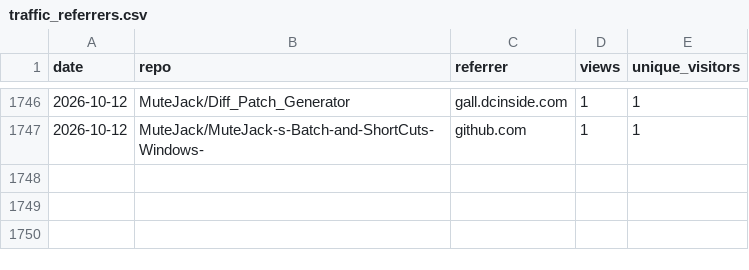
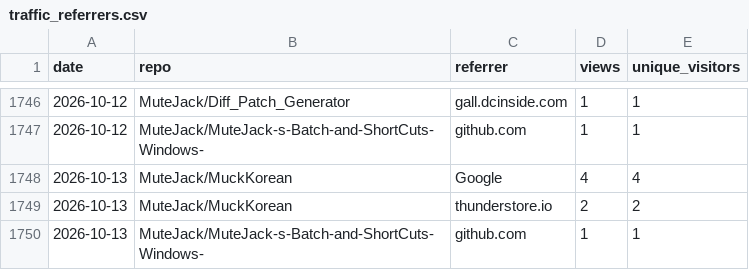
Before and after one commit to MuteJack/Traffic_Collector, a CSV file: stats/traffic_referrers.csv, drawn as a sheet; only a part is shown, gaps mark what is left out.

```diff
--- a/stats/traffic_referrers.csv
+++ b/stats/traffic_referrers.csv
@@ -1747 +1747,4 @@ date,repo,referrer,views,unique_visitors
 2026-10-12,MuteJack/MuteJack-s-Batch-and-ShortCuts-Windows-,github.com,1,1
+2026-10-13,MuteJack/MuckKorean,Google,4,4
+2026-10-13,MuteJack/MuckKorean,thunderstore.io,2,2
+2026-10-13,MuteJack/MuteJack-s-Batch-and-ShortCuts-Windows-,github.com,1,1
```
Also changed, not shown: stats/monthly.csv, stats/releases_daily.csv, 5 other files.
